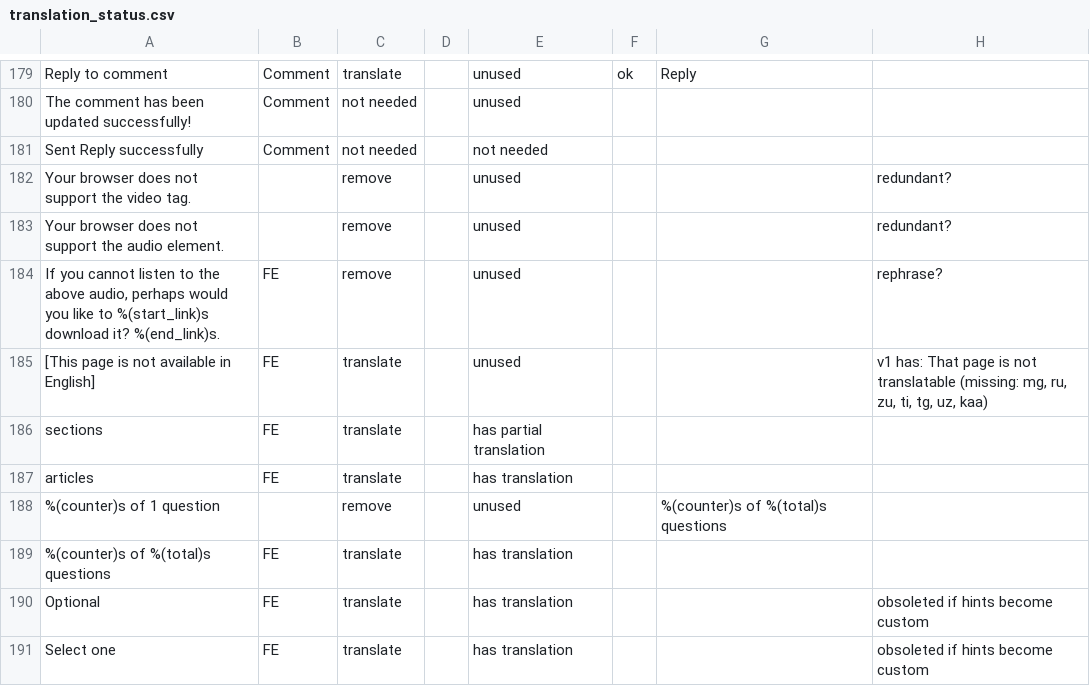
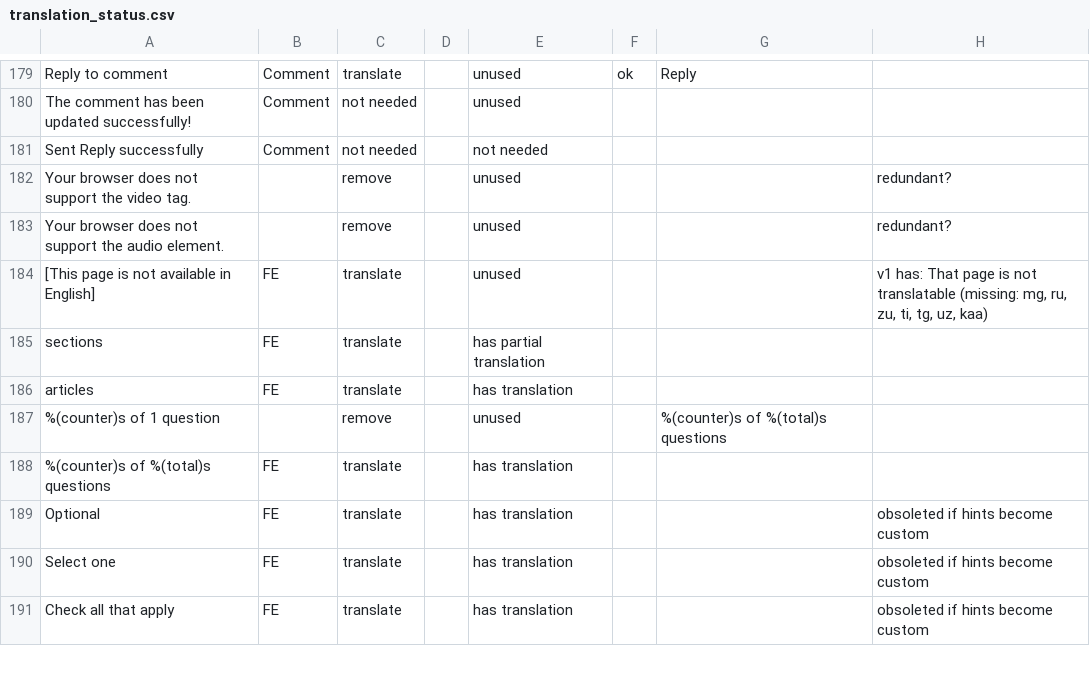
Before and after one commit to unicef/iogt, a CSV file: common/translation_utils/translation_status.csv, drawn as a sheet; only a part is shown, gaps mark what is left out; the shorter side is filled out with more unchanged rows; the diff names each change by its address in the sheet, - before the commit and + after, or states it on an @@ line.

Commit message:
removes old translation string

```diff
--- a/common/translation_utils/translation_status.csv
+++ b/common/translation_utils/translation_status.csv
-row 184: If you cannot listen to the above audio, perhaps would you like to %(start_link)s download it? %(end_link)s. | FE | remove |  | unused |  |  | rephrase?
```
